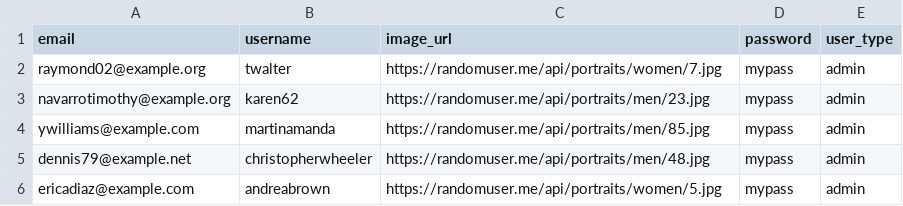
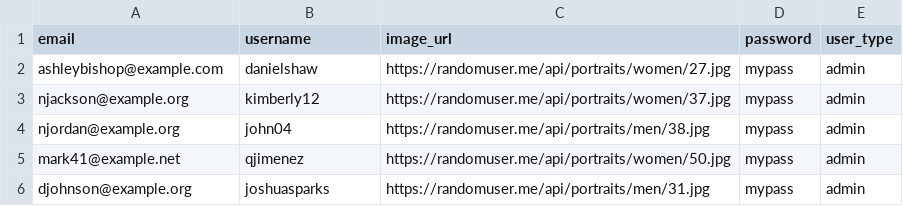
Before and after one commit to patrykwoz/idealog, a CSV file: generator/users.csv, drawn as a sheet.

```diff
--- a/generator/users.csv
+++ b/generator/users.csv
@@ -1,6 +1,6 @@
 email,username,image_url,password,user_type
-raymond02@example.org,twalter,https://randomuser.me/api/portraits/women/7.jpg,mypass,admin
-navarrotimothy@example.org,karen62,https://randomuser.me/api/portraits/men/23.jpg,mypass,admin
-ywilliams@example.com,martinamanda,https://randomuser.me/api/portraits/men/85.jpg,mypass,admin
-dennis79@example.net,christopherwheeler,https://randomuser.me/api/portraits/men/48.jpg,mypass,admin
-ericadiaz@example.com,andreabrown,https://randomuser.me/api/portraits/women/5.jpg,mypass,admin
+ashleybishop@example.com,danielshaw,https://randomuser.me/api/portraits/women/27.jpg,mypass,admin
+njackson@example.org,kimberly12,https://randomuser.me/api/portraits/women/37.jpg,mypass,admin
+njordan@example.org,john04,https://randomuser.me/api/portraits/men/38.jpg,mypass,admin
+mark41@example.net,qjimenez,https://randomuser.me/api/portraits/women/50.jpg,mypass,admin
+djohnson@example.org,joshuasparks,https://randomuser.me/api/portraits/men/31.jpg,mypass,admin
```
Also changed, not shown: generator/groups.csv, generator/ideas.csv, 14 other files.
